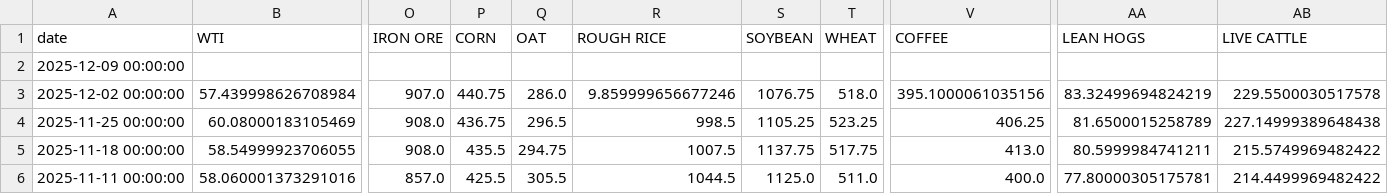
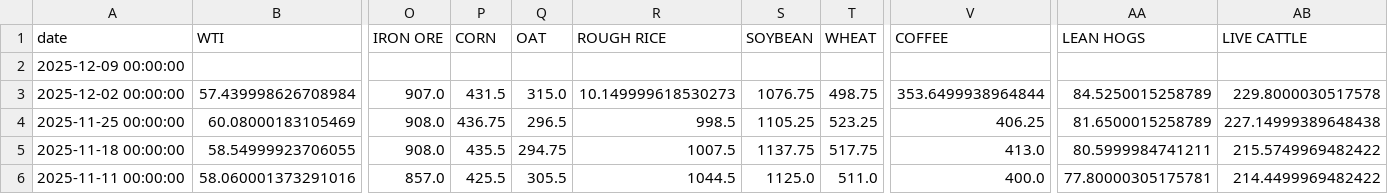
Before and after one commit to rektosaure/financial-data, a CSV file: macro-world/commodities_w.csv, drawn as a sheet; only a part is shown, gaps mark what is left out; the diff names each change by its address in the sheet, - before the commit and + after, or states it on an @@ line.

Commit message:
Update dataset 'COMMODITIES_W' (commodities_w.csv)

```diff
--- a/macro-world/commodities_w.csv
+++ b/macro-world/commodities_w.csv
-P3 (CORN): 440.75
+P3 (CORN): 431.5
-Q3 (OAT): 286.0
+Q3 (OAT): 315.0
-R3 (ROUGH RICE): 9.859999656677246
+R3 (ROUGH RICE): 10.149999618530273
-T3 (WHEAT): 518.0
+T3 (WHEAT): 498.75
-V3 (COFFEE): 395.1000061035156
+V3 (COFFEE): 353.6499938964844
-AA3 (LEAN HOGS): 83.32499694824219
+AA3 (LEAN HOGS): 84.5250015258789
-AB3 (LIVE CATTLE): 229.5500030517578
+AB3 (LIVE CATTLE): 229.8000030517578
```
